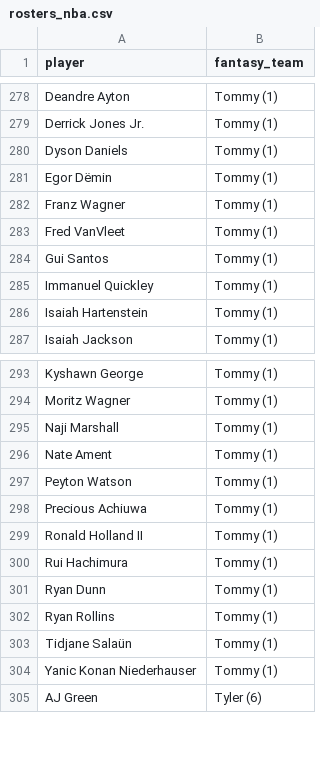
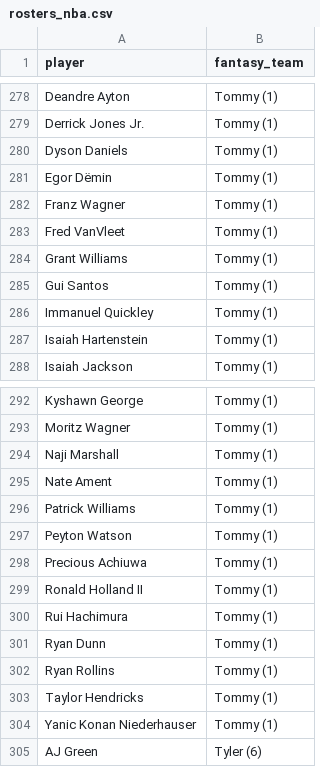
Before and after one commit to kyeill/dynasty, a CSV file: output/rosters_nba.csv, drawn as a sheet; only a part is shown, gaps mark what is left out; the diff covers the shown part only.

```diff
--- a/output/rosters_nba.csv
+++ b/output/rosters_nba.csv
@@ -283,2 +283,3 @@ Franz Wagner,Tommy (1)
 Fred VanVleet,Tommy (1)
+Grant Williams,Tommy (1)
 Gui Santos,Tommy (1)
@@ -296,2 +295,3 @@ Naji Marshall,Tommy (1)
 Nate Ament,Tommy (1)
+Patrick Williams,Tommy (1)
 Peyton Watson,Tommy (1)
@@ -302,3 +302,3 @@ Ryan Dunn,Tommy (1)
 Ryan Rollins,Tommy (1)
-Tidjane Salaün,Tommy (1)
+Taylor Hendricks,Tommy (1)
 Yanic Konan Niederhauser,Tommy (1)
```
Also changed, not shown: 5 added rows, 7 removed rows and 1 edited cell elsewhere in this file, lastgood/mlb_hkb.csv, lastgood/nfl_current.csv, 16 other files.
